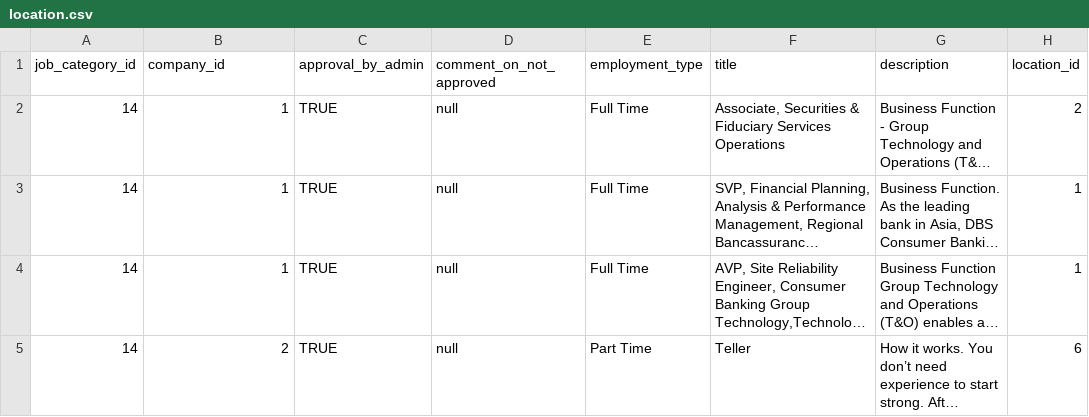
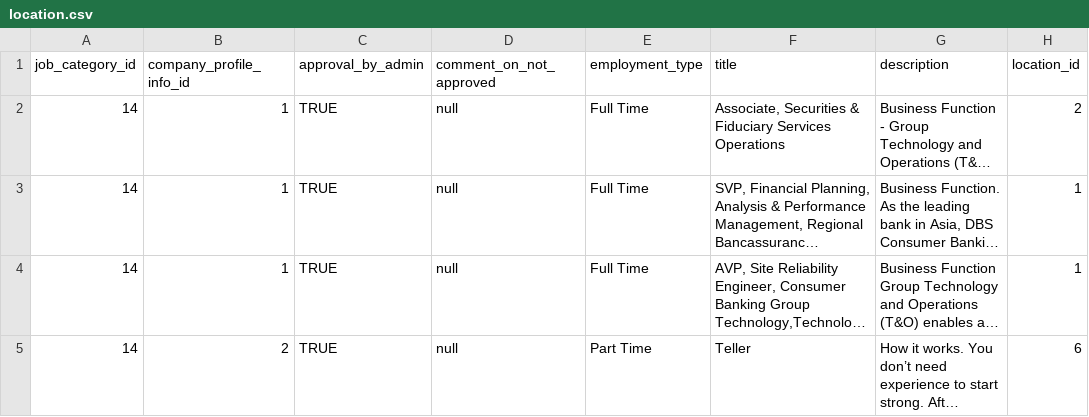
Before and after one commit to Snowlyst/capstone_backend, a CSV file: data/location.csv, drawn as a sheet; only a part is shown; long unchanged cells end in …; the diff names each change by its address in the sheet, - before the commit and + after, or states it on an @@ line.

```diff
--- a/data/location.csv
+++ b/data/location.csv
-B1: company_id
+B1: company_profile_info_id
```
Also changed, not shown: 11 other files.
